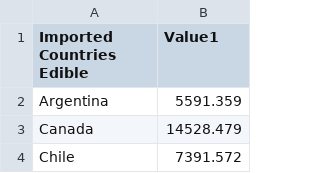
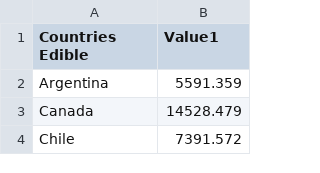
Before and after one commit to Tigerwoods0001/Assignment_2, a CSV file: Book3.csv, drawn as a sheet; only a part is shown.

Commit message:
Update Book3.csv

```diff
--- a/Book3.csv
+++ b/Book3.csv
@@ -1,2 +1,2 @@
-Imported Countries Edible,Value1
+Countries Edible,Value1
 Argentina,5591.359
```
